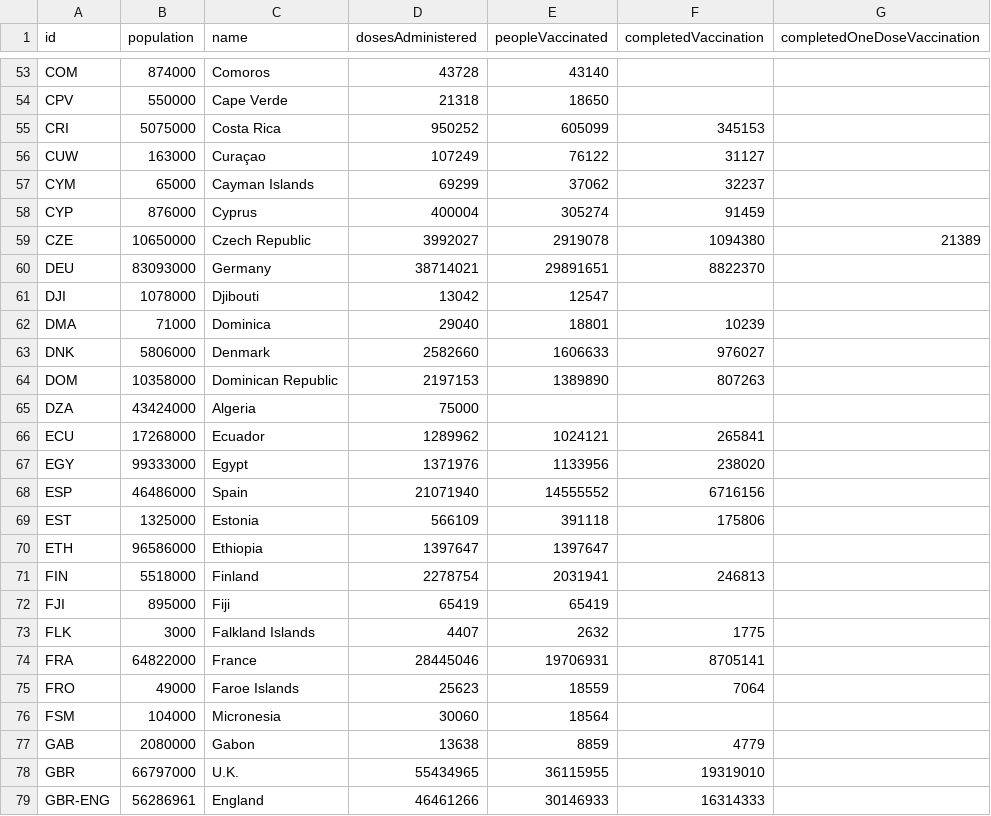
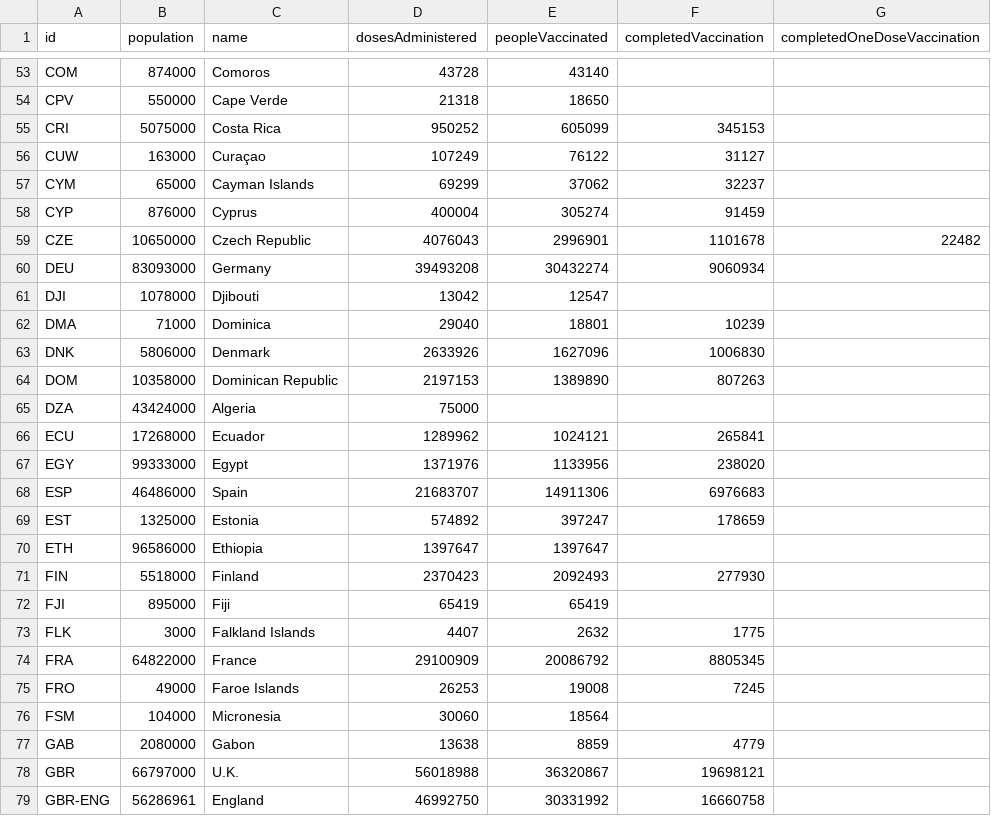
Before and after one commit to BloombergGraphics/covid-vaccine-tracker-data, a CSV file: data/current-global.csv, drawn as a sheet; only a part is shown, gaps mark what is left out; the diff covers the shown part only.

```diff
--- a/data/current-global.csv
+++ b/data/current-global.csv
@@ -58,7 +58,7 @@ CYM,65000,Cayman Islands,69299,37062,32237,
 CYP,876000,Cyprus,400004,305274,91459,
-CZE,10650000,Czech Republic,3992027,2919078,1094380,21389
-DEU,83093000,Germany,38714021,29891651,8822370,
+CZE,10650000,Czech Republic,4076043,2996901,1101678,22482
+DEU,83093000,Germany,39493208,30432274,9060934,
 DJI,1078000,Djibouti,13042,12547,,
 DMA,71000,Dominica,29040,18801,10239,
-DNK,5806000,Denmark,2582660,1606633,976027,
+DNK,5806000,Denmark,2633926,1627096,1006830,
 DOM,10358000,Dominican Republic,2197153,1389890,807263,
@@ -67,13 +67,13 @@ ECU,17268000,Ecuador,1289962,1024121,265841,
 EGY,99333000,Egypt,1371976,1133956,238020,
-ESP,46486000,Spain,21071940,14555552,6716156,
-EST,1325000,Estonia,566109,391118,175806,
+ESP,46486000,Spain,21683707,14911306,6976683,
+EST,1325000,Estonia,574892,397247,178659,
 ETH,96586000,Ethiopia,1397647,1397647,,
-FIN,5518000,Finland,2278754,2031941,246813,
+FIN,5518000,Finland,2370423,2092493,277930,
 FJI,895000,Fiji,65419,65419,,
 FLK,3000,Falkland Islands,4407,2632,1775,
-FRA,64822000,France,28445046,19706931,8705141,
-FRO,49000,Faroe Islands,25623,18559,7064,
+FRA,64822000,France,29100909,20086792,8805345,
+FRO,49000,Faroe Islands,26253,19008,7245,
 FSM,104000,Micronesia,30060,18564,,
 GAB,2080000,Gabon,13638,8859,4779,
-GBR,66797000,U.K.,55434965,36115955,19319010,
-GBR-ENG,56286961,England,46461266,30146933,16314333,
+GBR,66797000,U.K.,56018988,36320867,19698121,
+GBR-ENG,56286961,England,46992750,30331992,16660758,
```
Also changed, not shown: 162 edited cells elsewhere in this file, data/current-usa.csv, data/historical-global-doses-administered.csv, 2 other files.
